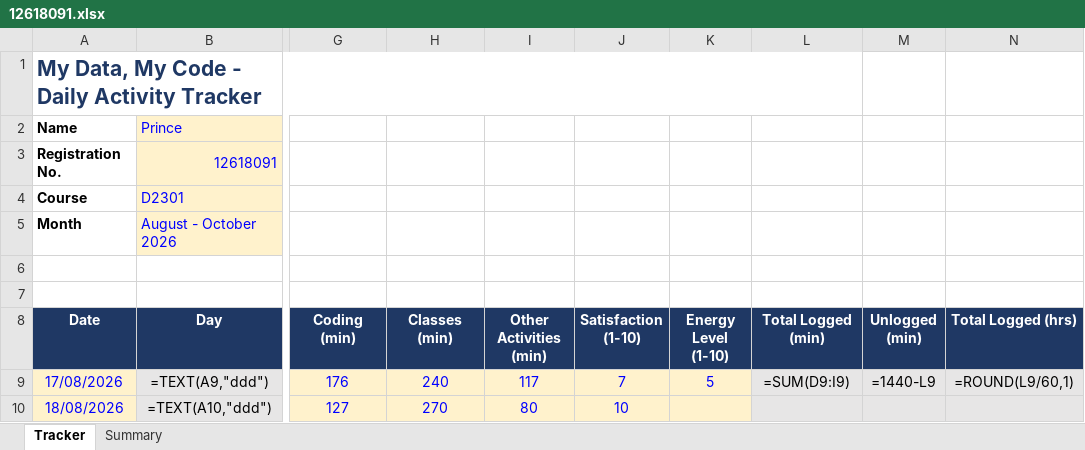
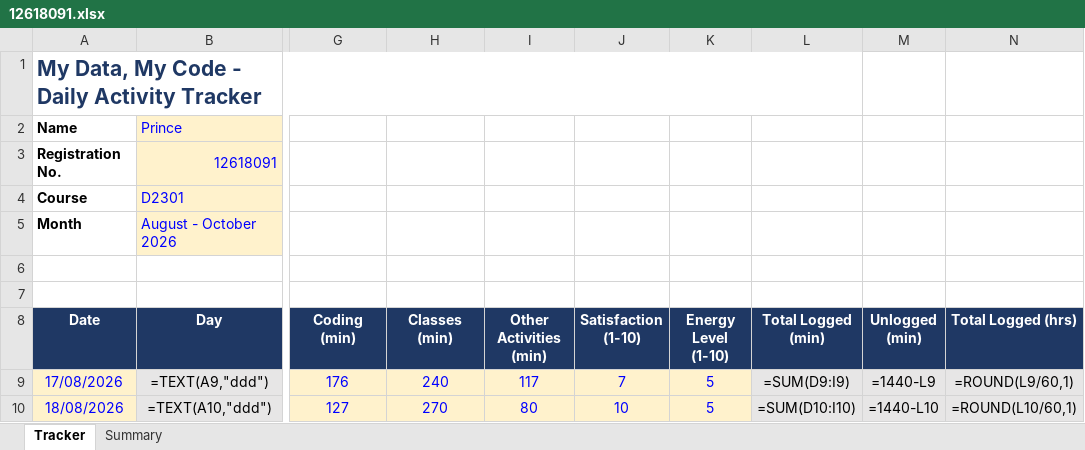
Before and after one commit to Prince160000/Cap776, an Excel workbook: 12618091.xlsx, sheet Tracker, drawn as a sheet; only a part is shown, gaps mark what is left out; values as stored, in another font and other column widths than the file's, no borders; formulas without a stored value are shown as written; conditional formats not drawn; the diff names each change by its address in the sheet, - before the commit and + after, or states it on an @@ line.

Commit message:
Update tracker 2026-08-18 (9/14): add Energy

```diff
--- a/12618091.xlsx (sheet Tracker)
+++ b/12618091.xlsx (sheet Tracker)
-K10 (Energy Level (1-10)): (empty)
+K10 (Energy Level (1-10)): 5
-L10 (Total Logged (min)): (empty)
+L10 (Total Logged (min)): =SUM(D10:I10)
-M10 (Unlogged (min)): (empty)
+M10 (Unlogged (min)): =1440-L10
-N10 (Total Logged (hrs)): (empty)
+N10 (Total Logged (hrs)): =ROUND(L10/60,1)
```
